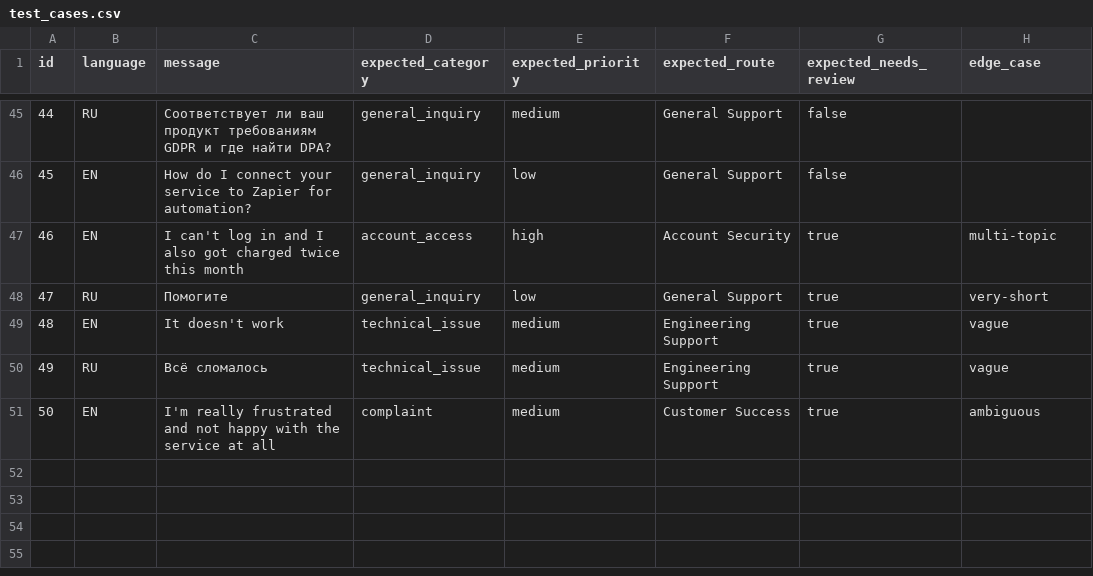
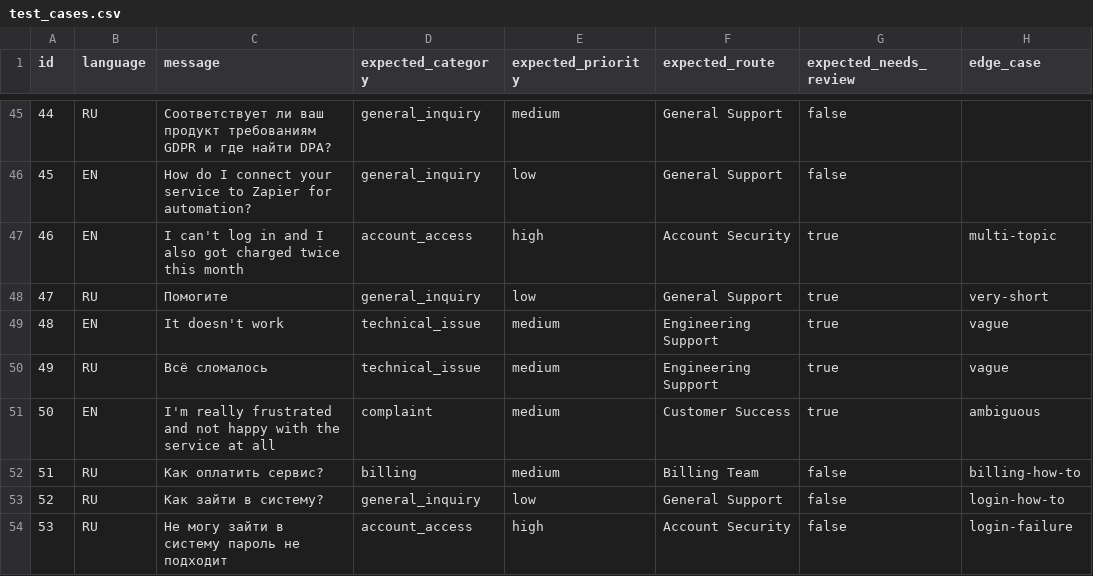
Before and after one commit to KirillSidorenko/triage-bot, a CSV file: eval/test_cases.csv, drawn as a sheet; only a part is shown, gaps mark what is left out; the diff names each change by its address in the sheet, - before the commit and + after, or states it on an @@ line.

```diff
--- a/eval/test_cases.csv
+++ b/eval/test_cases.csv
+row 52: 51 | RU | Как оплатить сервис? | billing | medium | Billing Team | false | billing-how-to
+row 53: 52 | RU | Как зайти в систему? | general_inquiry | low | General Support | false | login-how-to
+row 54: 53 | RU | Не могу зайти в систему пароль не подходит | account_access | high | Account Security | false | login-failure
```
Also changed, not shown: 7 other files.
